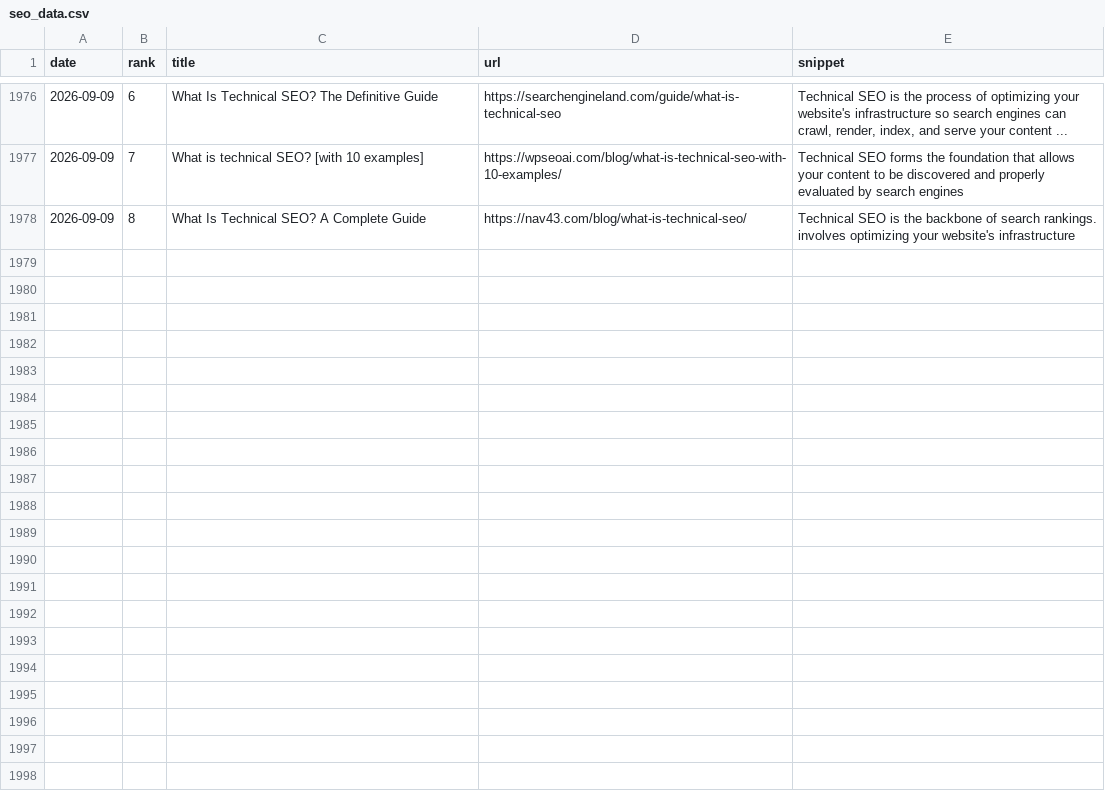
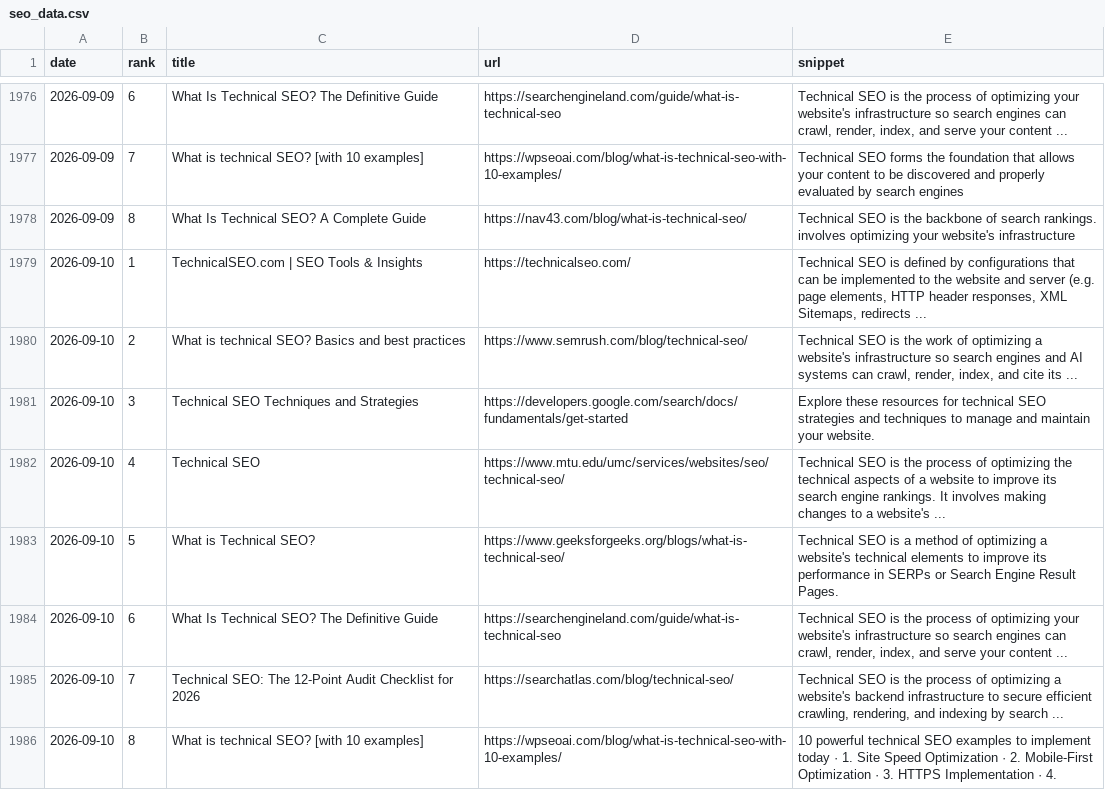
Before and after one commit to takuma51/aio-search-analyzer, a CSV file: seo_data.csv, drawn as a sheet; only a part is shown, gaps mark what is left out; the diff names each change by its address in the sheet, - before the commit and + after, or states it on an @@ line.

```diff
--- a/seo_data.csv
+++ b/seo_data.csv
+row 1979: 2026-09-10 | 1 | TechnicalSEO.com | SEO Tools & Insights | https://technicalseo.com/ | Technical SEO is defined by configurations that can be implemented to the website and server (e.g. page elements, HTTP header responses, XML Sitemaps, redirects ...
+row 1980: 2026-09-10 | 2 | What is technical SEO? Basics and best practices | https://www.semrush.com/blog/technical-seo/ | Technical SEO is the work of optimizing a website's infrastructure so search engines and AI systems can crawl, render, index, and cite its ...
+row 1981: 2026-09-10 | 3 | Technical SEO Techniques and Strategies | https://developers.google.com/search/docs/fundamentals/get-started | Explore these resources for technical SEO strategies and techniques to manage and maintain your website.
+row 1982: 2026-09-10 | 4 | Technical SEO | https://www.mtu.edu/umc/services/websites/seo/technical-seo/ | Technical SEO is the process of optimizing the technical aspects of a website to improve its search engine rankings. It involves making changes to a website's ...
+row 1983: 2026-09-10 | 5 | What is Technical SEO? | https://www.geeksforgeeks.org/blogs/what-is-technical-seo/ | Technical SEO is a method of optimizing a website's technical elements to improve its performance in SERPs or Search Engine Result Pages.
+row 1984: 2026-09-10 | 6 | What Is Technical SEO? The Definitive Guide | https://searchengineland.com/guide/what-is-technical-seo | Technical SEO is the process of optimizing your website's infrastructure so search engines can crawl, render, index, and serve your content ...
+row 1985: 2026-09-10 | 7 | Technical SEO: The 12-Point Audit Checklist for 2026 | https://searchatlas.com/blog/technical-seo/ | Technical SEO is the process of optimizing a website's backend infrastructure to secure efficient crawling, rendering, and indexing by search ...
+row 1986: 2026-09-10 | 8 | What is technical SEO? [with 10 examples] | https://wpseoai.com/blog/what-is-technical-seo-with-10-examples/ | 10 powerful technical SEO examples to implement today · 1. Site Speed Optimization · 2. Mobile-First Optimization · 3. HTTPS Implementation · 4.
```
